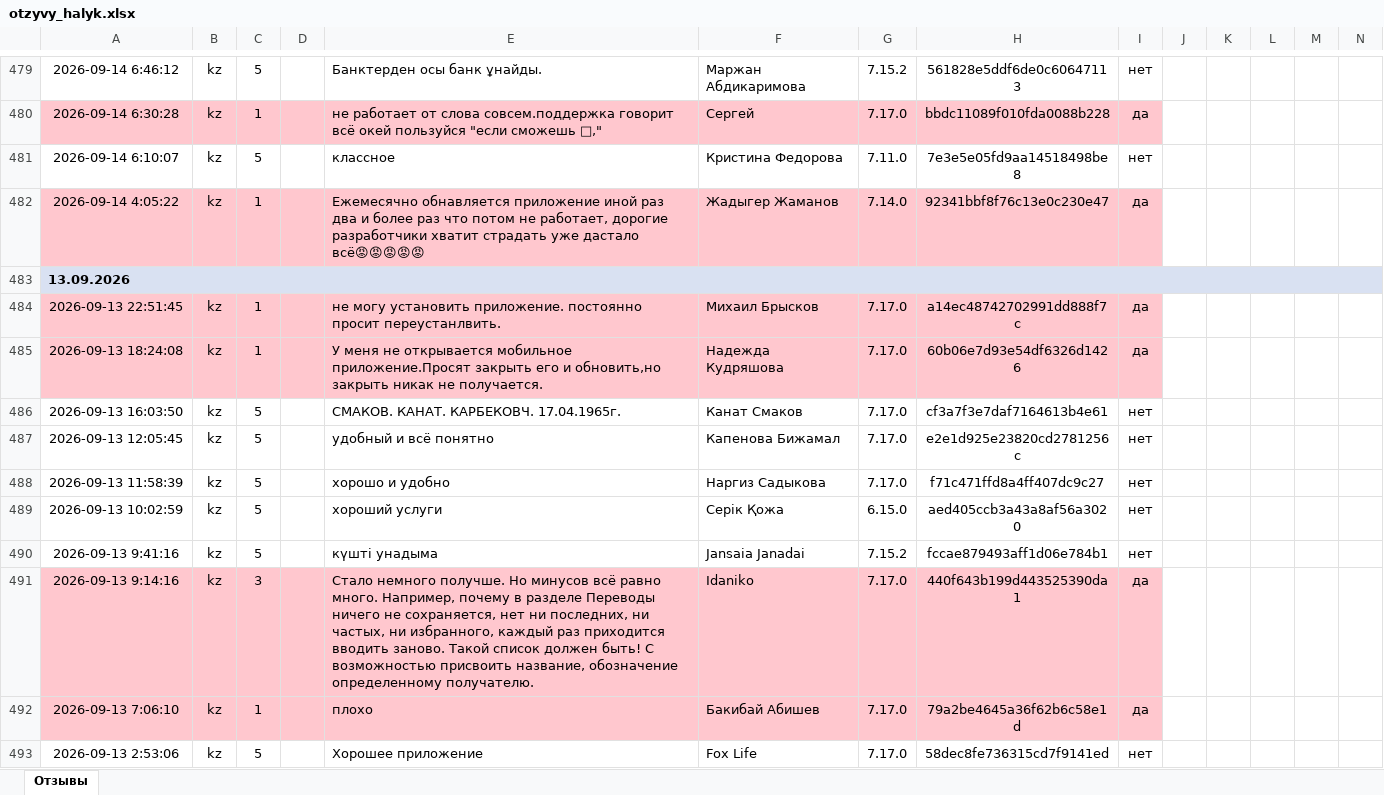
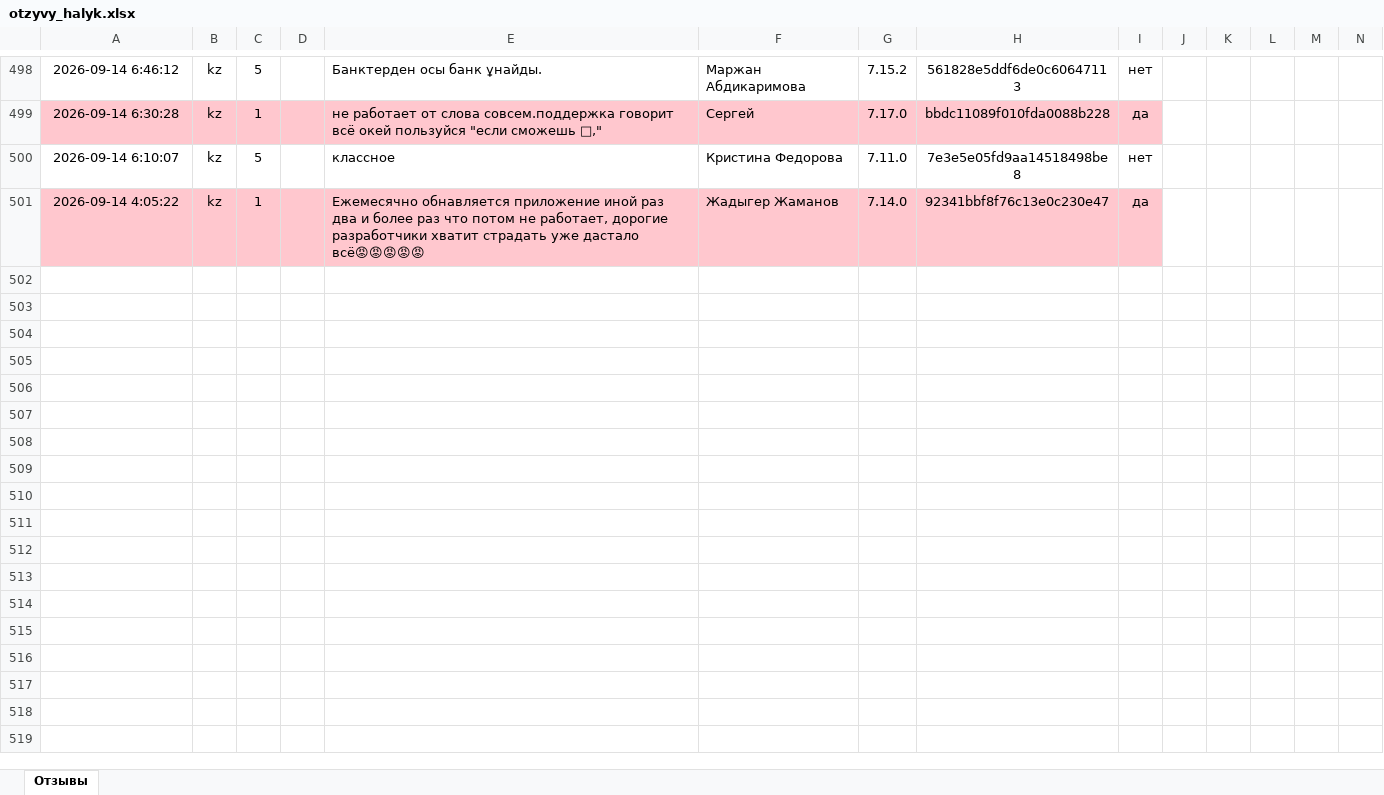
Before and after one commit to Laura-B84/my-project, an Excel workbook: otzyvy_halyk.xlsx, sheet Отзывы, drawn as a sheet; only a part is shown, gaps mark what is left out; values as stored, in another font and other column widths than the file's, no borders; removed rows and columns are numbered as before the commit, all else as after; rows hold the shown columns only; the diff covers the shown part only; the diff names each change by its address in the sheet, - before the commit and + after, or states it on an @@ line.

```diff
--- a/otzyvy_halyk.xlsx (sheet Отзывы)
+++ b/otzyvy_halyk.xlsx (sheet Отзывы)
-row 483: 13.09.2026
-row 484: 2026-09-13 22:51:45 | kz | 1 |  | не могу установить приложение. постоянно просит переустанлвить. | Михаил Брысков | 7.17.0 | a14ec48742702991dd888f7c | да
-row 485: 2026-09-13 18:24:08 | kz | 1 |  | У меня не открывается мобильное приложение.Просят закрыть его и обновить,но закрыть никак не получается. | Надежда Кудряшова | 7.17.0 | 60b06e7d93e54df6326d1426 | да
-row 486: 2026-09-13 16:03:50 | kz | 5 |  | СМАКОВ. КАНАТ. КАРБЕКОВЧ. 17.04.1965г. | Канат Смаков | 7.17.0 | cf3a7f3e7daf7164613b4e61 | нет
-row 487: 2026-09-13 12:05:45 | kz | 5 |  | удобный и всё понятно | Капенова Бижамал | 7.17.0 | e2e1d925e23820cd2781256c | нет
-row 488: 2026-09-13 11:58:39 | kz | 5 |  | хорошо и удобно | Наргиз Садыкова | 7.17.0 | f71c471ffd8a4ff407dc9c27 | нет
-row 489: 2026-09-13 10:02:59 | kz | 5 |  | хороший услуги | Серік Қожа | 6.15.0 | aed405ccb3a43a8af56a3020 | нет
-row 490: 2026-09-13 9:41:16 | kz | 5 |  | күшті унадыма | Jansaia Janadai | 7.15.2 | fccae879493aff1d06e784b1 | нет
-row 491: 2026-09-13 9:14:16 | kz | 3 |  | Стало немного получше. Но минусов всё равно много. Например, почему в разделе Переводы ничего не сохраняется, нет ни последних, ни частых, ни избранного, каждый раз приходится вводить заново. Такой список должен быть! С возможностью присвоить название, обозначение определенному получателю. | Idaniko | 7.17.0 | 440f643b199d443525390da1 | да
-row 492: 2026-09-13 7:06:10 | kz | 1 |  | плохо | Бакибай Абишев | 7.17.0 | 79a2be4645a36f62b6c58e1d | да
-row 493: 2026-09-13 2:53:06 | kz | 5 |  | Хорошее приложение | Fox Life | 7.17.0 | 58dec8fe736315cd7f9141ed | нет
```
Also changed, not shown: 19 added rows, 1 moved row and 1 edited cell elsewhere in this sheet, 1 other file.
